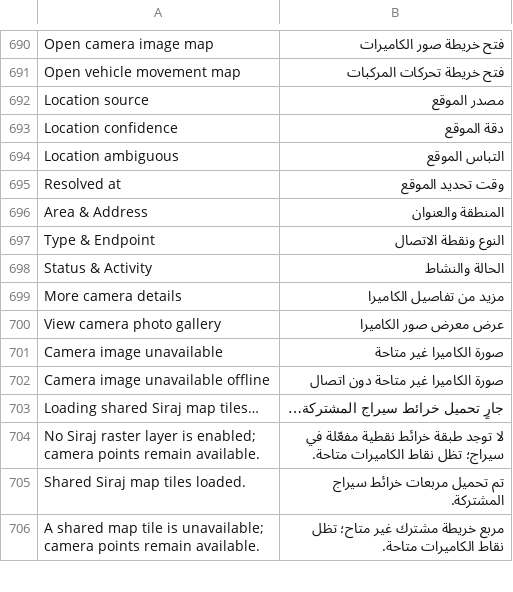
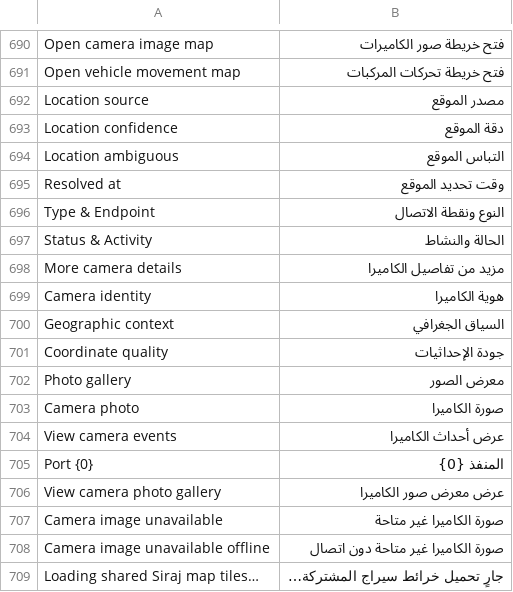
Before and after one commit to josuecano22222-rgb/camera_archive_management, a CSV file: camera_archive_management/translations/ar.csv, drawn as a sheet; only a part is shown, gaps mark what is left out; the shorter side is filled out with more unchanged rows; removed rows and columns are numbered as before the commit, all else as after; the diff names each change by its address in the sheet, - before the commit and + after, or states it on an @@ line.

Commit message:
Organize camera popup into a complete detail template
Co-authored-by: arena-agent <297053741+arena-agent@users.noreply.github.com>

```diff
--- a/camera_archive_management/translations/ar.csv
+++ b/camera_archive_management/translations/ar.csv
-row 696: Area & Address | المنطقة والعنوان
+row 699: Camera identity | هوية الكاميرا
+row 700: Geographic context | السياق الجغرافي
+row 701: Coordinate quality | جودة الإحداثيات
+row 702: Photo gallery | معرض الصور
+row 703: Camera photo | صورة الكاميرا
+row 704: View camera events | عرض أحداث الكاميرا
+row 705: Port {0} | المنفذ {0}
```
Also changed, not shown: camera_archive_management/translations/en.csv, 4 other files.
